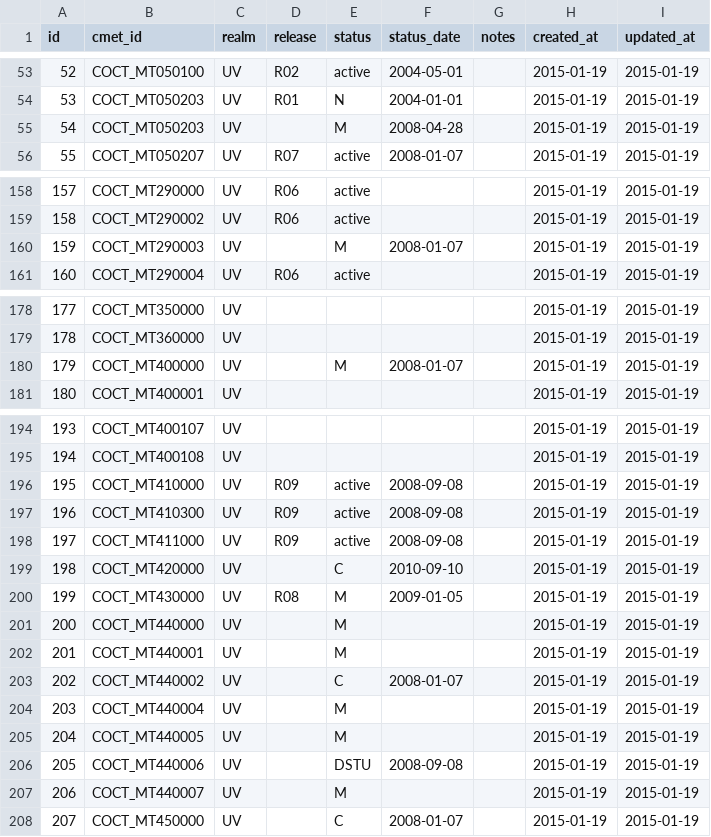
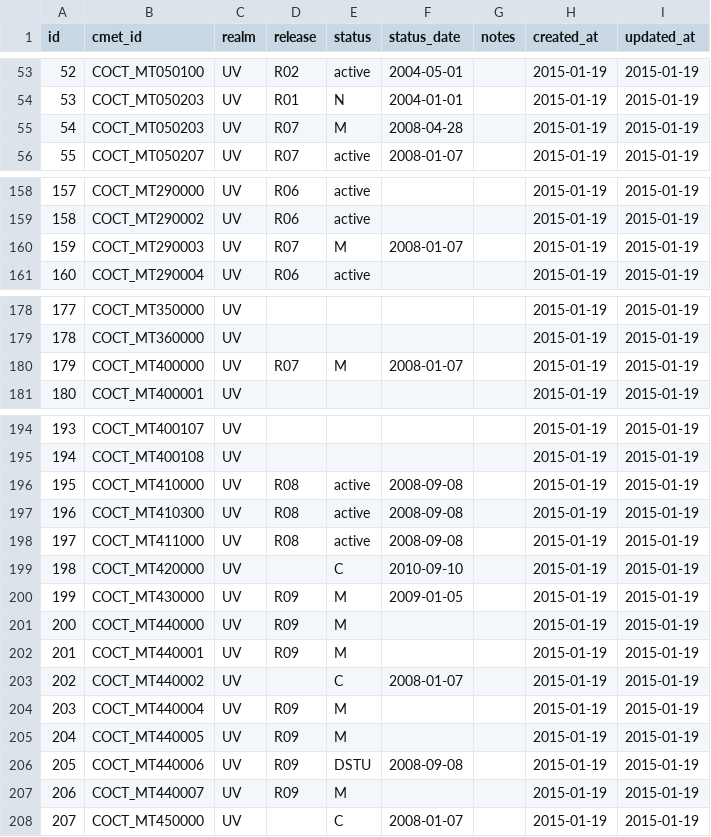
Before and after one commit to astechishin/CMET_Maint, a CSV file: db/load_data/01-02-cmet_versions.csv, drawn as a sheet; only a part is shown, gaps mark what is left out; the diff covers the shown part only; the diff names each change by its address in the sheet, - before the commit and + after, or states it on an @@ line.

Commit message:
Full CMET load with ballot history for ANSI release 3
Update the load scripts and cleanse the data to create an initial load of the ANSI release 3 CMETs, load all other known CMETs with initial data begin cleansing process of tracked data

```diff
--- a/db/load_data/01-02-cmet_versions.csv
+++ b/db/load_data/01-02-cmet_versions.csv
-D55 (release): (empty)
+D55 (release): R07
-D160 (release): (empty)
+D160 (release): R07
-D180 (release): (empty)
+D180 (release): R07
-D196:D198 (release): R09
+D196:D198 (release): R08
-D200 (release): R08
+D200 (release): R09
-D201:D202 (release): (empty)
+D201:D202 (release): R09
-D204:D207 (release): (empty)
+D204:D207 (release): R09
```
Also changed, not shown: 4 added rows, 11 edited cells and row numbers in column A elsewhere in this file, db/base_data/code_values.csv, db/base_data/work_groups.csv, 11 other files.
